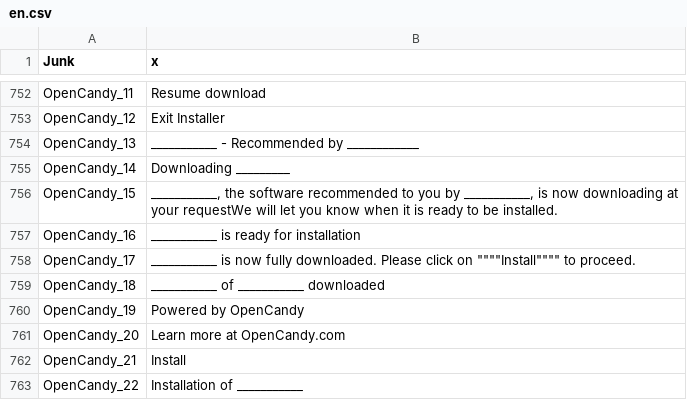
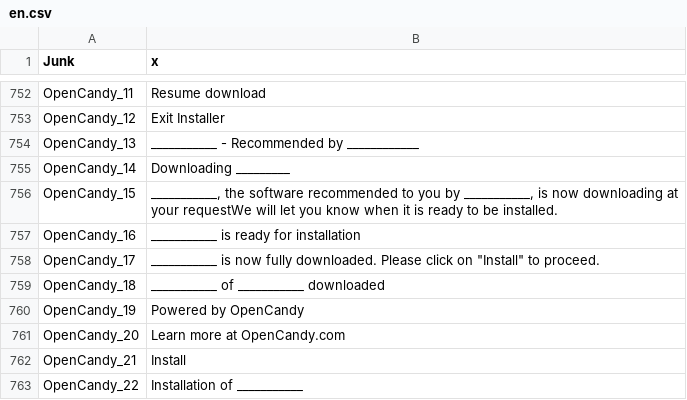
Before and after one commit to beppec56/MediaInfo-git_svn, a CSV file: Source/Ressource/Plugin/Language/en.csv, drawn as a sheet; only a part is shown, gaps mark what is left out.

```diff
--- a/Source/Ressource/Plugin/Language/en.csv
+++ b/Source/Ressource/Plugin/Language/en.csv
@@ -757,3 +757,3 @@ OpenCandy_15;___________, the software recommended to you by ___________, is now
 OpenCandy_16;___________ is ready for installation
-OpenCandy_17;___________ is now fully downloaded. Please click on """"Install"""" to proceed.
+OpenCandy_17;___________ is now fully downloaded. Please click on "Install" to proceed.
 OpenCandy_18;___________ of ___________ downloaded
```
Also changed, not shown: Source/Ressource/Plugin/Language/fr.csv, Source/Ressource/Plugin/Language/it.csv, 6 other files.
